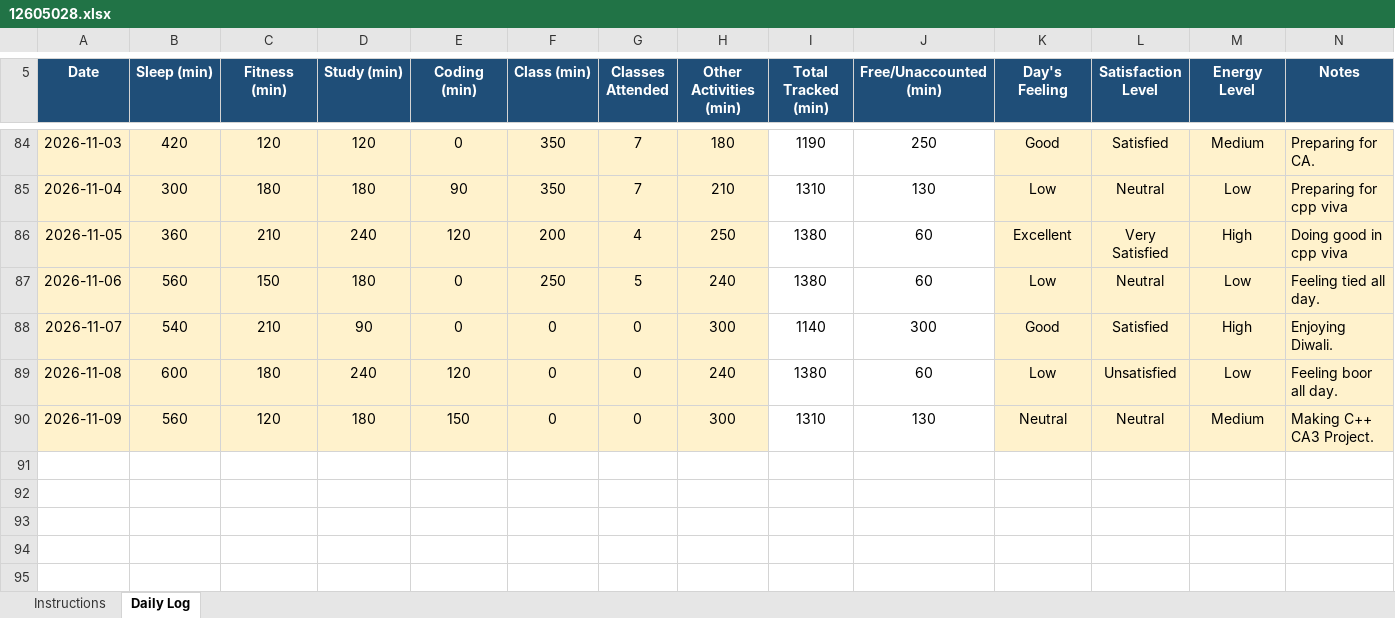
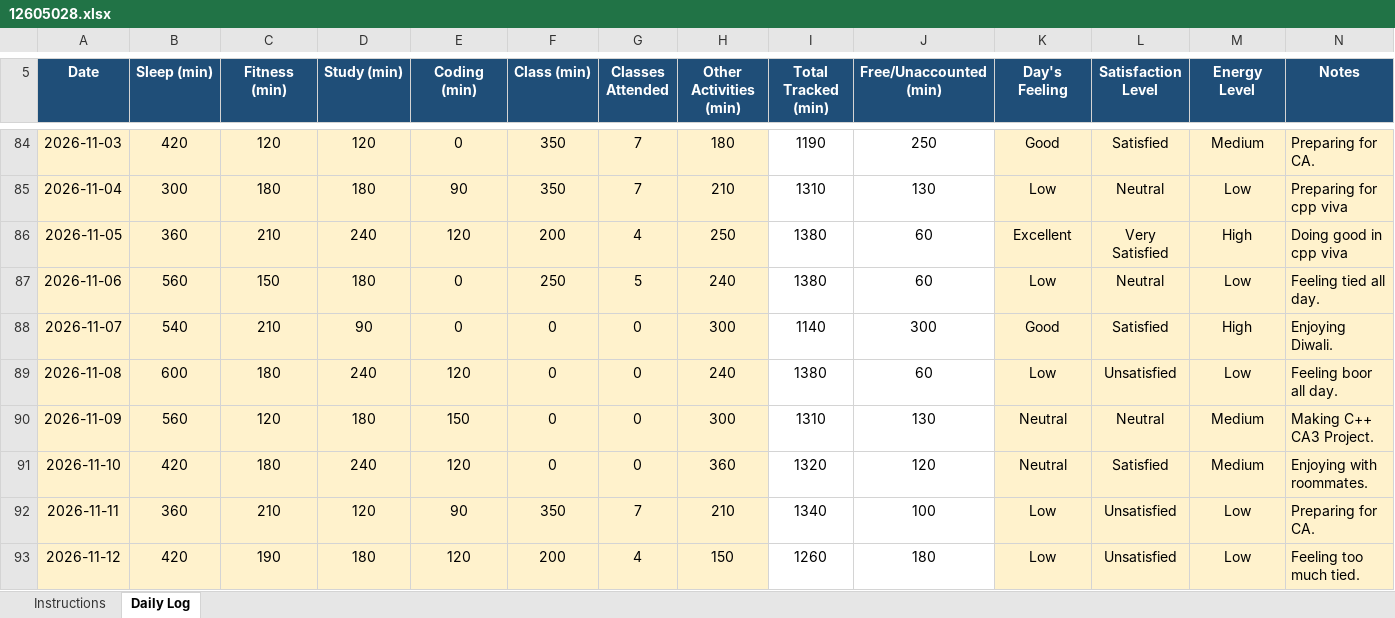
Before and after one commit to RiyaKumari2602/cap776, an Excel workbook: 12605028.xlsx, sheet Daily Log, drawn as a sheet; only a part is shown, gaps mark what is left out; values as stored, in another font and other column widths than the file's, no borders; conditional formats not drawn; the diff names each change by its address in the sheet, - before the commit and + after, or states it on an @@ line.

Commit message:
my updated data

```diff
--- a/12605028.xlsx (sheet Daily Log)
+++ b/12605028.xlsx (sheet Daily Log)
+row 91: 2026-11-10 | 420 | 180 | 240 | 120 | 0 | 0 | 360 | 1320 | 120 | Neutral | Satisfied | Medium | Enjoying with roommates.
+row 92: 2026-11-11 | 360 | 210 | 120 | 90 | 350 | 7 | 210 | 1340 | 100 | Low | Unsatisfied | Low | Preparing for CA.
+row 93: 2026-11-12 | 420 | 190 | 180 | 120 | 200 | 4 | 150 | 1260 | 180 | Low | Unsatisfied | Low | Feeling too much tied.
```
